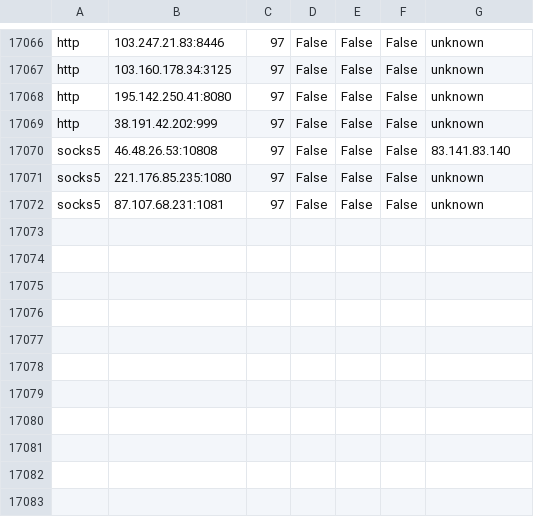
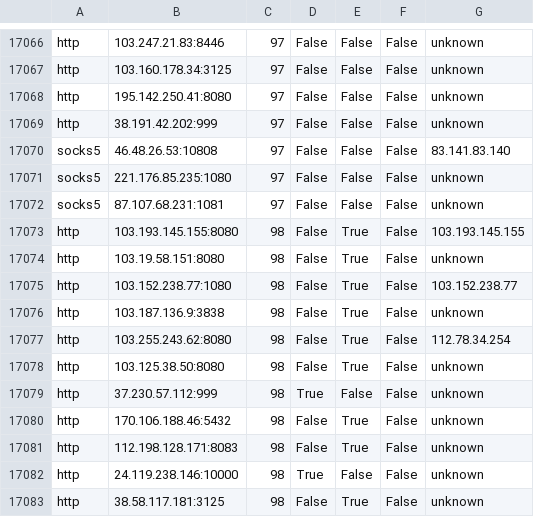
Before and after one commit to LiMingda-101212/Proxy-Pool-Actions, a CSV file: proxies.csv, drawn as a sheet; only a part is shown, gaps mark what is left out.

```diff
--- a/proxies.csv
+++ b/proxies.csv
@@ -17072 +17072,12 @@ socks5,221.176.85.235:1080,97,False,False,False,unknown
 socks5,87.107.68.231:1081,97,False,False,False,unknown
+http,103.193.145.155:8080,98,False,True,False,103.193.145.155
+http,103.19.58.151:8080,98,False,True,False,unknown
+http,103.152.238.77:1080,98,False,True,False,103.152.238.77
+http,103.187.136.9:3838,98,False,True,False,unknown
+http,103.255.243.62:8080,98,False,True,False,112.78.34.254
+http,103.125.38.50:8080,98,False,True,False,unknown
+http,37.230.57.112:999,98,True,False,False,unknown
+http,170.106.188.46:5432,98,False,True,False,unknown
+http,112.198.128.171:8083,98,False,True,False,unknown
+http,24.119.238.146:10000,98,True,False,False,unknown
+http,38.58.117.181:3125,98,False,True,False,unknown
```
